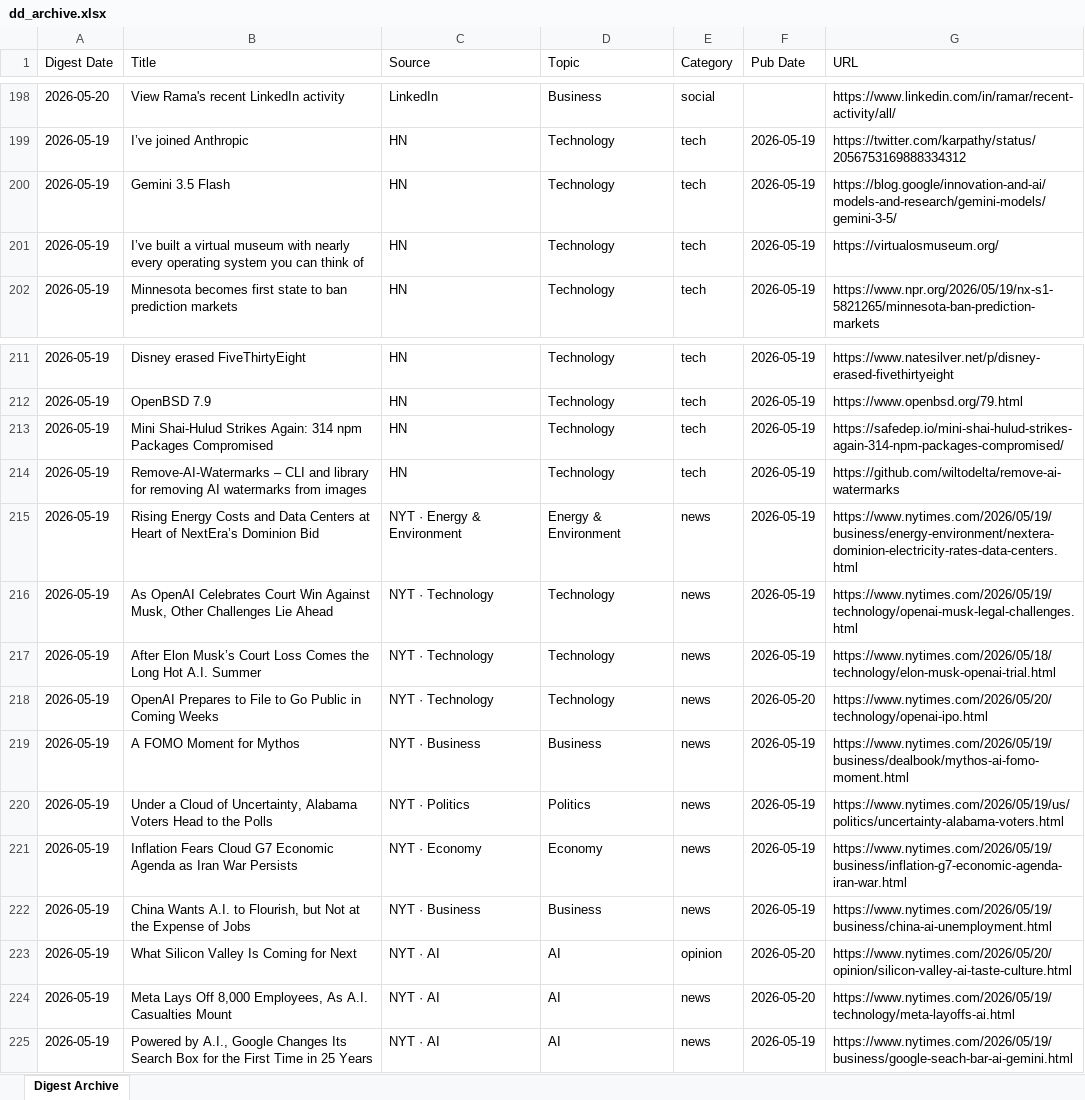
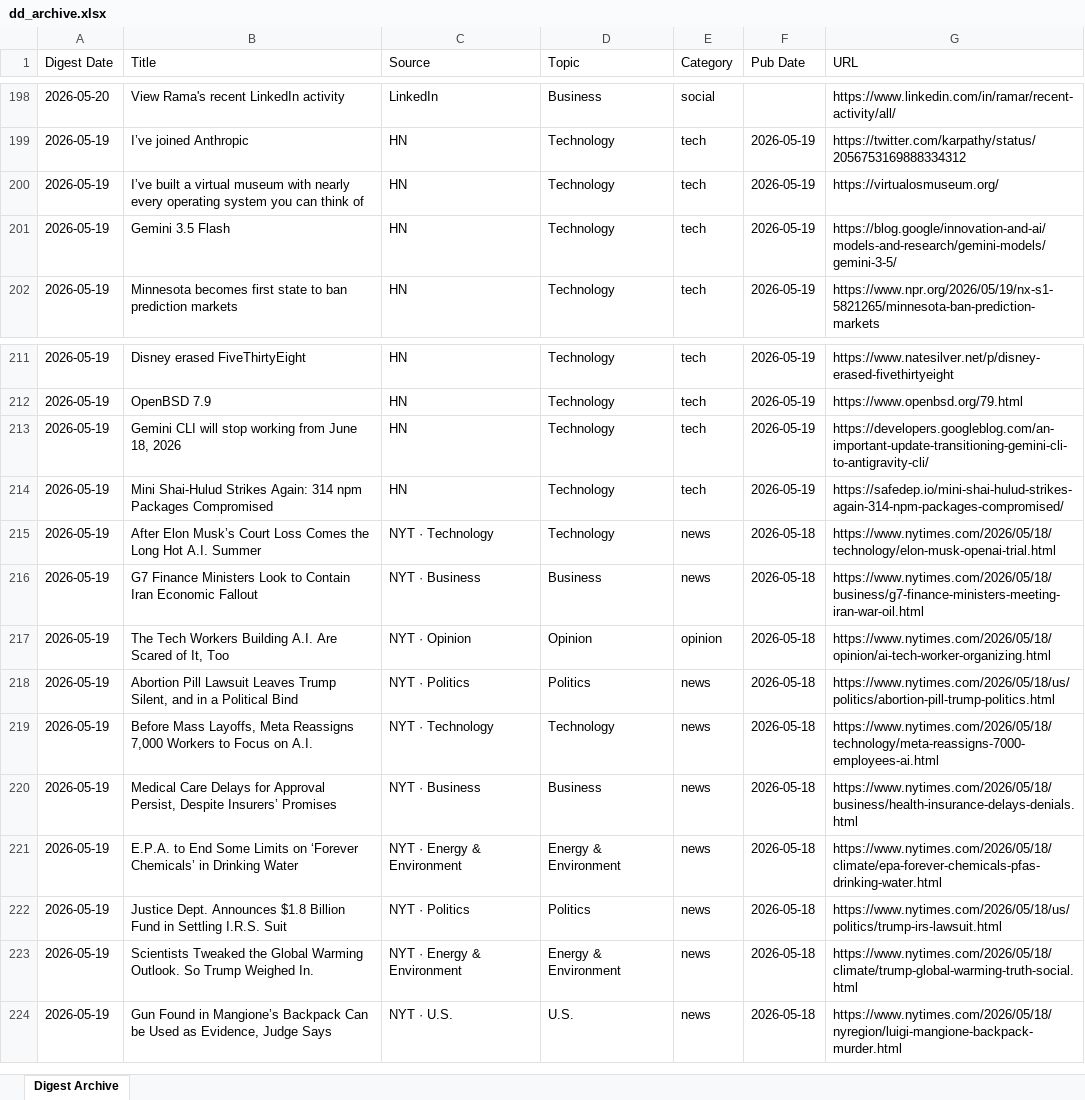
Before and after one commit to hankang156-eng/daily-digest, an Excel workbook: data/digest_archives/dd_archive.xlsx, sheet Digest Archive, drawn as a sheet; only a part is shown, gaps mark what is left out; values as stored, in another font and other column widths than the file's, no borders; removed rows and columns are numbered as before the commit, all else as after; the diff covers the shown part only; the diff names each change by its address in the sheet, - before the commit and + after, or states it on an @@ line.

Commit message:
digest: 2026-05-19

```diff
--- a/data/digest_archives/dd_archive.xlsx (sheet Digest Archive)
+++ b/data/digest_archives/dd_archive.xlsx (sheet Digest Archive)
@@ row 201 moved to row 200: 2026-05-19 @@
+row 213: 2026-05-19 | Gemini CLI will stop working from June 18, 2026 | HN | Technology | tech | 2026-05-19 | https://developers.googleblog.com/an-important-update-transitioning-gemini-cli-to-antigravity-cli/
-row 214: 2026-05-19 | Remove-AI-Watermarks – CLI and library for removing AI watermarks from images | HN | Technology | tech | 2026-05-19 | https://github.com/wiltodelta/remove-ai-watermarks
-row 215: 2026-05-19 | Rising Energy Costs and Data Centers at Heart of NextEra’s Dominion Bid | NYT · Energy & Environment | Energy & Environment | news | 2026-05-19 | https://www.nytimes.com/2026/05/19/business/energy-environment/nextera-dominion-electricity-rates-data-centers.html
-row 216: 2026-05-19 | As OpenAI Celebrates Court Win Against Musk, Other Challenges Lie Ahead | NYT · Technology | Technology | news | 2026-05-19 | https://www.nytimes.com/2026/05/19/technology/openai-musk-legal-challenges.html
-F215 (Pub Date): 2026-05-19
+F215 (Pub Date): 2026-05-18
-row 218: 2026-05-19 | OpenAI Prepares to File to Go Public in Coming Weeks | NYT · Technology | Technology | news | 2026-05-20 | https://www.nytimes.com/2026/05/20/technology/openai-ipo.html
-B216 (Title): A FOMO Moment for Mythos
+B216 (Title): G7 Finance Ministers Look to Contain Iran Economic Fallout
-F216 (Pub Date): 2026-05-19
+F216 (Pub Date): 2026-05-18
-G216 (URL): https://www.nytimes.com/2026/05/19/business/dealbook/mythos-ai-fomo-moment.html
+G216 (URL): https://www.nytimes.com/2026/05/18/business/g7-finance-ministers-meeting-iran-war-oil.html
+row 217: 2026-05-19 | The Tech Workers Building A.I. Are Scared of It, Too | NYT · Opinion | Opinion | opinion | 2026-05-18 | https://www.nytimes.com/2026/05/18/opinion/ai-tech-worker-organizing.html
-B218 (Title): Under a Cloud of Uncertainty, Alabama Voters Head to the Polls
+B218 (Title): Abortion Pill Lawsuit Leaves Trump Silent, and in a Political Bind
-F218:F220 (Pub Date): 2026-05-19
+F218:F220 (Pub Date): 2026-05-18
-G218 (URL): https://www.nytimes.com/2026/05/19/us/politics/uncertainty-alabama-voters.html
+G218 (URL): https://www.nytimes.com/2026/05/18/us/politics/abortion-pill-trump-politics.html
-B219 (Title): Inflation Fears Cloud G7 Economic Agenda as Iran War Persists
+B219 (Title): Before Mass Layoffs, Meta Reassigns 7,000 Workers to Focus on A.I.
-C219 (Source): NYT · Economy
+C219 (Source): NYT · Technology
-D219 (Topic): Economy
+D219 (Topic): Technology
-G219 (URL): https://www.nytimes.com/2026/05/19/business/inflation-g7-economic-agenda-iran-war.html
+G219 (URL): https://www.nytimes.com/2026/05/18/technology/meta-reassigns-7000-employees-ai.html
-B220 (Title): China Wants A.I. to Flourish, but Not at the Expense of Jobs
+B220 (Title): Medical Care Delays for Approval Persist, Despite Insurers’ Promises
-G220 (URL): https://www.nytimes.com/2026/05/19/business/china-ai-unemployment.html
+G220 (URL): https://www.nytimes.com/2026/05/18/business/health-insurance-delays-denials.html
-row 223: 2026-05-19 | What Silicon Valley Is Coming for Next | NYT · AI | AI | opinion | 2026-05-20 | https://www.nytimes.com/2026/05/20/opinion/silicon-valley-ai-taste-culture.html
-row 224: 2026-05-19 | Meta Lays Off 8,000 Employees, As A.I. Casualties Mount | NYT · AI | AI | news | 2026-05-20 | https://www.nytimes.com/2026/05/19/technology/meta-layoffs-ai.html
+row 221: 2026-05-19 | E.P.A. to End Some Limits on ‘Forever Chemicals’ in Drinking Water | NYT · Energy & Environment | Energy & Environment | news | 2026-05-18 | https://www.nytimes.com/2026/05/18/climate/epa-forever-chemicals-pfas-drinking-water.html
+row 222: 2026-05-19 | Justice Dept. Announces $1.8 Billion Fund in Settling I.R.S. Suit | NYT · Politics | Politics | news | 2026-05-18 | https://www.nytimes.com/2026/05/18/us/politics/trump-irs-lawsuit.html
+row 223: 2026-05-19 | Scientists Tweaked the Global Warming Outlook. So Trump Weighed In. | NYT · Energy & Environment | Energy & Environment | news | 2026-05-18 | https://www.nytimes.com/2026/05/18/climate/trump-global-warming-truth-social.html
-B224 (Title): Powered by A.I., Google Changes Its Search Box for the First Time in 25 Years
+B224 (Title): Gun Found in Mangione’s Backpack Can be Used as Evidence, Judge Says
-C224 (Source): NYT · AI
+C224 (Source): NYT · U.S.
-D224 (Topic): AI
+D224 (Topic): U.S.
-F224 (Pub Date): 2026-05-19
+F224 (Pub Date): 2026-05-18
-G224 (URL): https://www.nytimes.com/2026/05/19/business/google-seach-bar-ai-gemini.html
+G224 (URL): https://www.nytimes.com/2026/05/18/nyregion/luigi-mangione-backpack-murder.html
```
Also changed, not shown: 6 added rows, 8 removed rows and 14 edited cells elsewhere in this sheet, data/hn/hn_archive.xlsx, 9 other files.
